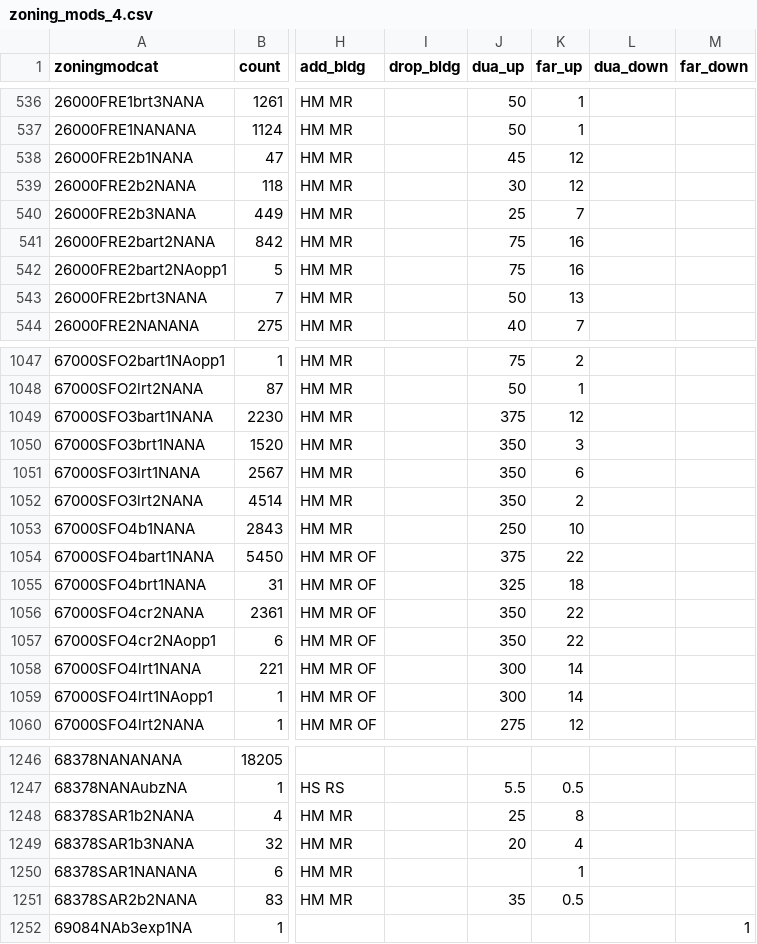
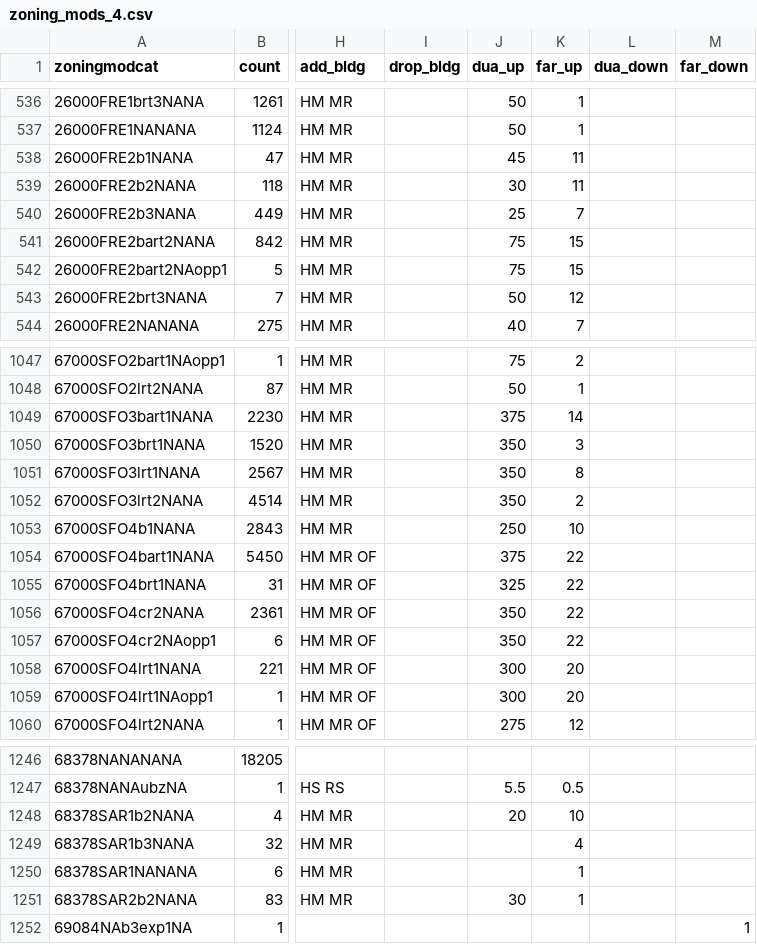
Before and after one commit to UDST/bayarea_urbansim, a CSV file: data/zoning_mods_4.csv, drawn as a sheet; only a part is shown, gaps mark what is left out; the diff covers the shown part only; the diff names each change by its address in the sheet, - before the commit and + after, or states it on an @@ line.

```diff
--- a/data/zoning_mods_4.csv
+++ b/data/zoning_mods_4.csv
-K538:K539 (far_up): 12
+K538:K539 (far_up): 11
-K541:K542 (far_up): 16
+K541:K542 (far_up): 15
-K543 (far_up): 13
+K543 (far_up): 12
-K1049 (far_up): 12
+K1049 (far_up): 14
-K1051 (far_up): 6
+K1051 (far_up): 8
-K1055 (far_up): 18
+K1055 (far_up): 22
-K1058:K1059 (far_up): 14
+K1058:K1059 (far_up): 20
-J1248 (dua_up): 25
+J1248 (dua_up): 20
-K1248 (far_up): 8
+K1248 (far_up): 10
-J1249 (dua_up): 20
+J1249 (dua_up): (empty)
-J1251 (dua_up): 35
+J1251 (dua_up): 30
-K1251 (far_up): 0.5
+K1251 (far_up): 1
```
Also changed, not shown: 73 edited cells elsewhere in this file, data/development_projects.csv.
